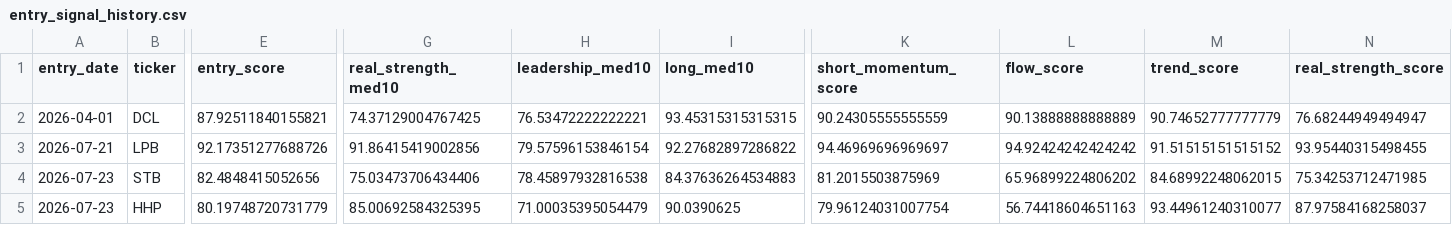
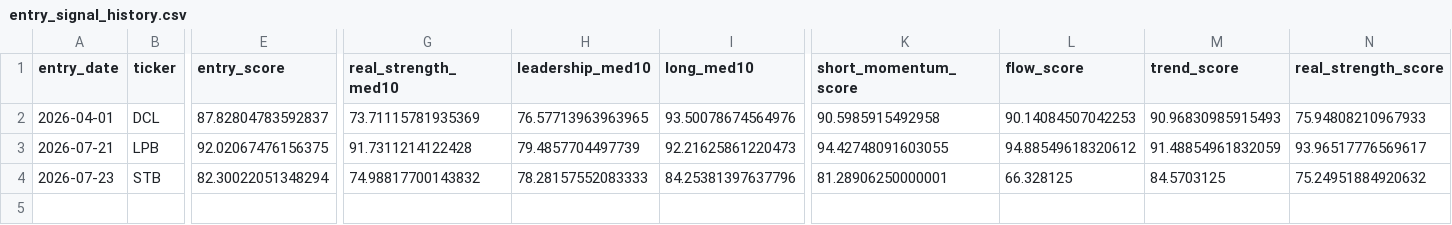
Before and after one commit to nguyenworkingg-sketch/Vietnam-Market-Flow, a CSV file: outputs/entry_signal_history.csv, drawn as a sheet; only a part is shown, gaps mark what is left out; rows hold the shown columns only; the diff covers the shown part only; the diff names each change by its address in the sheet, - before the commit and + after, or states it on an @@ line.

Commit message:
chore: daily market-flow update

```diff
--- a/outputs/entry_signal_history.csv
+++ b/outputs/entry_signal_history.csv
-E2 (entry_score): 87.92511840155821
+E2 (entry_score): 87.82804783592837
-G2 (real_strength_med10): 74.37129004767425
+G2 (real_strength_med10): 73.71115781935369
-H2 (leadership_med10): 76.53472222222221
+H2 (leadership_med10): 76.57713963963965
-I2 (long_med10): 93.45315315315315
+I2 (long_med10): 93.50078674564976
-K2 (short_momentum_score): 90.24305555555559
+K2 (short_momentum_score): 90.5985915492958
-L2 (flow_score): 90.13888888888889
+L2 (flow_score): 90.14084507042253
-M2 (trend_score): 90.74652777777779
+M2 (trend_score): 90.96830985915493
-N2 (real_strength_score): 76.68244949494947
+N2 (real_strength_score): 75.94808210967933
-E3 (entry_score): 92.17351277688726
+E3 (entry_score): 92.02067476156375
-G3 (real_strength_med10): 91.86415419002856
+G3 (real_strength_med10): 91.7311214122428
-H3 (leadership_med10): 79.57596153846154
+H3 (leadership_med10): 79.4857704497739
-I3 (long_med10): 92.27682897286822
+I3 (long_med10): 92.21625861220473
-K3 (short_momentum_score): 94.46969696969697
+K3 (short_momentum_score): 94.42748091603055
-L3 (flow_score): 94.92424242424242
+L3 (flow_score): 94.88549618320612
-M3 (trend_score): 91.51515151515152
+M3 (trend_score): 91.48854961832059
-N3 (real_strength_score): 93.95440315498455
+N3 (real_strength_score): 93.96517776569617
-E4 (entry_score): 82.4848415052656
+E4 (entry_score): 82.30022051348294
-G4 (real_strength_med10): 75.03473706434406
+G4 (real_strength_med10): 74.98817700143832
-H4 (leadership_med10): 78.45897932816538
+H4 (leadership_med10): 78.28157552083333
-I4 (long_med10): 84.37636264534883
+I4 (long_med10): 84.25381397637796
-K4 (short_momentum_score): 81.2015503875969
+K4 (short_momentum_score): 81.28906250000001
-L4 (flow_score): 65.96899224806202
+L4 (flow_score): 66.328125
-M4 (trend_score): 84.68992248062015
+M4 (trend_score): 84.5703125
-N4 (real_strength_score): 75.34253712471985
+N4 (real_strength_score): 75.24951884920632
-row 5: 2026-07-23 | HHP | 80.19748720731779 | 85.00692584325395 | 71.00035395054479 | 90.0390625 | 79.96124031007754 | 56.74418604651163 | 93.44961240310077 | 87.97584168258037
```
Also changed, not shown: 2 edited cells elsewhere in this file, outputs/entry_signal_audit.csv, outputs/market_regime.csv, 16 other files.
